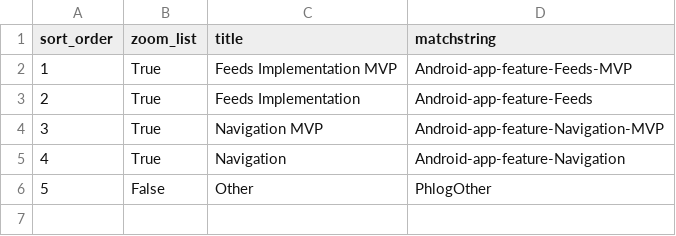
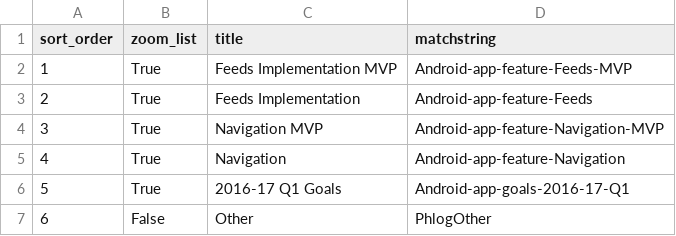
Before and after one commit to wikimedia/phlogiston, a CSV file: and_recategorization.csv, drawn as a sheet; addresses are those after the commit; the diff names each change by its address in the sheet, - before the commit and + after, or states it on an @@ line.

Commit message:
Update and_recategorization.csv

```diff
--- a/and_recategorization.csv
+++ b/and_recategorization.csv
+row 6: 5 | True | 2016-17 Q1 Goals | Android-app-goals-2016-17-Q1
@@ column A (sort_order) renumbered from row 7 down @@
```
